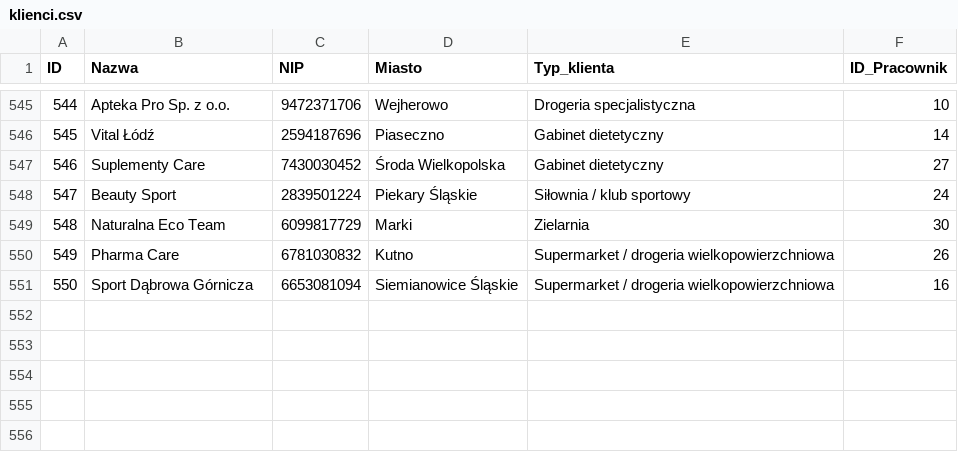
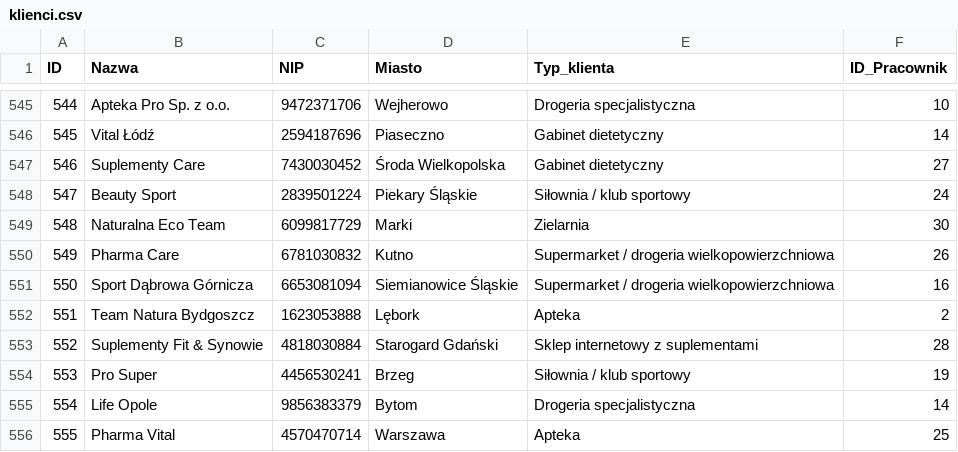
Before and after one commit to abazela/generator-danych, a CSV file: dane_csv/klienci.csv, drawn as a sheet; only a part is shown, gaps mark what is left out.

```diff
--- a/dane_csv/klienci.csv
+++ b/dane_csv/klienci.csv
@@ -551 +551,6 @@
 550,Sport Dąbrowa Górnicza,6653081094,Siemianowice Śląskie,Supermarket / drogeria wielkopowierzchniowa,16
+551,Team Natura Bydgoszcz,1623053888,Lębork,Apteka,2
+552,Suplementy Fit & Synowie,4818030884,Starogard Gdański,Sklep internetowy z suplementami,28
+553,Pro Super,4456530241,Brzeg,Siłownia / klub sportowy,19
+554,Life Opole,9856383379,Bytom,Drogeria specjalistyczna,14
+555,Pharma Vital,4570470714,Warszawa,Apteka,25
```
Also changed, not shown: dane_csv/pozycje_zamowienie.csv, dane_csv/zamowienia.csv.
